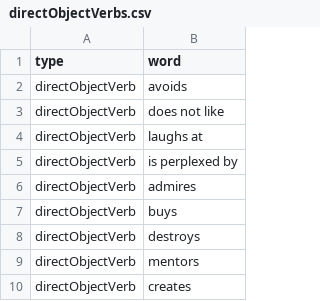
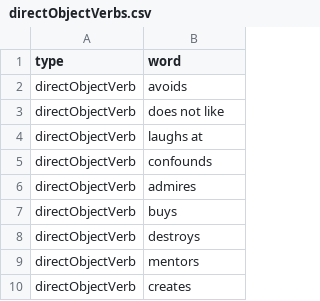
Before and after one commit to timschwab/names, a CSV file: js/data/directObjectVerbs.csv, drawn as a sheet.

```diff
--- a/js/data/directObjectVerbs.csv
+++ b/js/data/directObjectVerbs.csv
@@ -4,3 +4,3 @@ directObjectVerb,does not like
 directObjectVerb,laughs at
-directObjectVerb,is perplexed by
+directObjectVerb,confounds
 directObjectVerb,admires
```
Also changed, not shown: js/data/nouns.csv, 1 other file.
